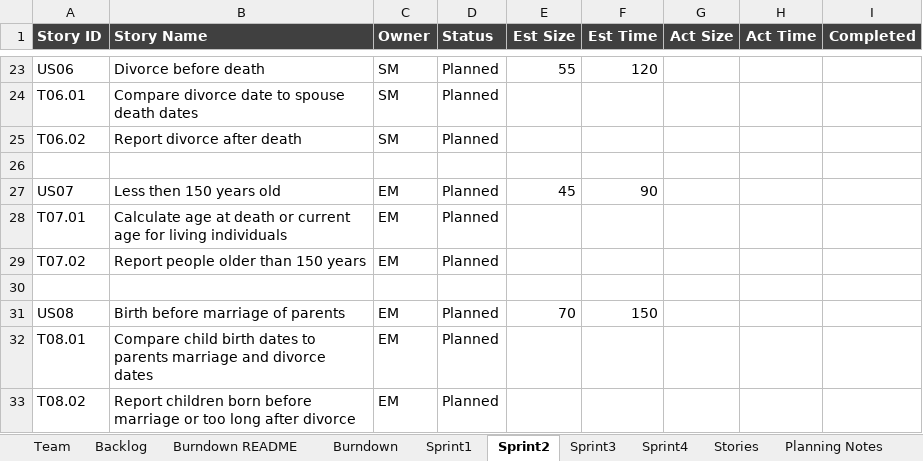
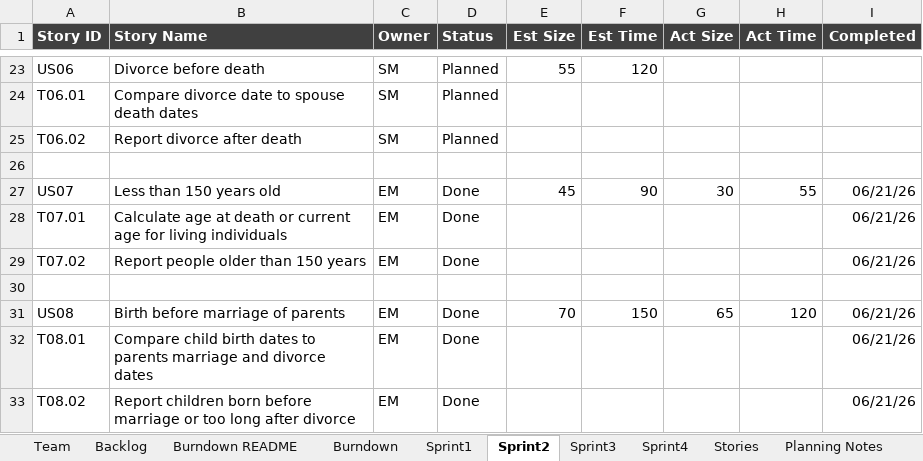
Before and after one commit to edwincazares/cs555-teamC-gedcom-project, an Excel workbook: P4/TeamC_ProjectSprintReport_P4.xlsx, sheet Sprint2, drawn as a sheet; only a part is shown, gaps mark what is left out; values as stored, in another font and other column widths than the file's, no borders; the diff names each change by its address in the sheet, - before the commit and + after, or states it on an @@ line.

Commit message:
Added miniscule gitignore and updated spreadsheet

```diff
--- a/P4/TeamC_ProjectSprintReport_P4.xlsx (sheet Sprint2)
+++ b/P4/TeamC_ProjectSprintReport_P4.xlsx (sheet Sprint2)
-B27 (Story Name): Less then 150 years old
+B27 (Story Name): Less than 150 years old
-D27:D29 (Status): Planned
+D27:D29 (Status): Done
-G27 (Act Size): (empty)
+G27 (Act Size): 30
-H27 (Act Time): (empty)
+H27 (Act Time): 55
-I27:I29 (Completed): (empty)
+I27:I29 (Completed): 06/21/26
-D31:D33 (Status): Planned
+D31:D33 (Status): Done
-G31 (Act Size): (empty)
+G31 (Act Size): 65
-H31 (Act Time): (empty)
+H31 (Act Time): 120
-I31:I33 (Completed): (empty)
+I31:I33 (Completed): 06/21/26
```
Also changed, not shown: 2 other files.
